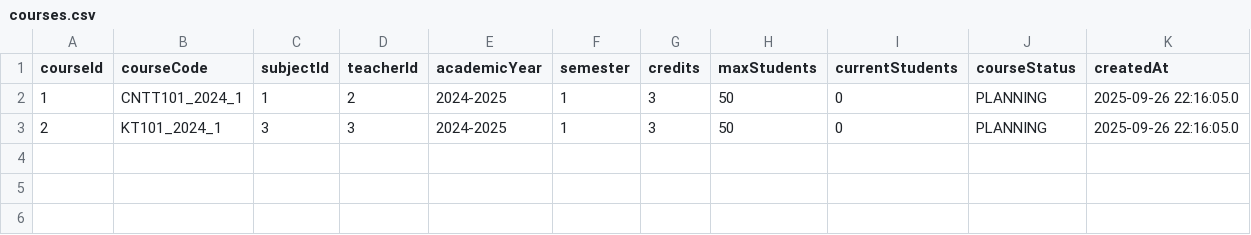
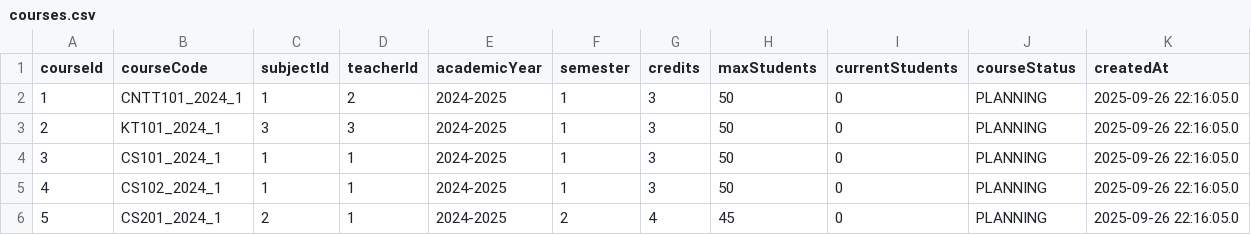
Before and after one commit to vcongggggg/PBL4, a CSV file: data/csv/courses.csv, drawn as a sheet.

```diff
--- a/data/csv/courses.csv
+++ b/data/csv/courses.csv
@@ -3 +3,4 @@ courseId,courseCode,subjectId,teacherId,academicYear,semester,credits,maxStudent
 2,KT101_2024_1,3,3,2024-2025,1,3,50,0,PLANNING,2025-09-26 22:16:05.0
+3,CS101_2024_1,1,1,2024-2025,1,3,50,0,PLANNING,2025-09-26 22:16:05.0
+4,CS102_2024_1,1,1,2024-2025,1,3,50,0,PLANNING,2025-09-26 22:16:05.0
+5,CS201_2024_1,2,1,2024-2025,2,4,45,0,PLANNING,2025-09-26 22:16:05.0
```
Also changed, not shown: data/csv/students.csv, data/csv/users.csv, 29 other files.
